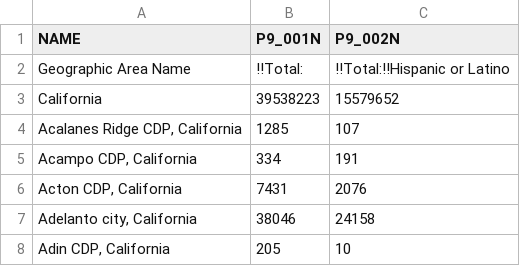
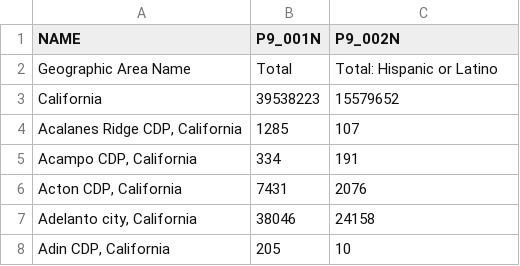
Before and after one commit to pluricalifornia/InternalColony, a CSV file: data/cleaned_census_data.csv, drawn as a sheet; only a part is shown.

Commit message:
Update cleaned_census_data.csv

```diff
--- a/data/cleaned_census_data.csv
+++ b/data/cleaned_census_data.csv
@@ -1,3 +1,3 @@
 NAME,P9_001N,P9_002N
-Geographic Area Name," !!Total:"," !!Total:!!Hispanic or Latino"
+Geographic Area Name,Total,Total: Hispanic or Latino
 California,39538223,15579652
```
